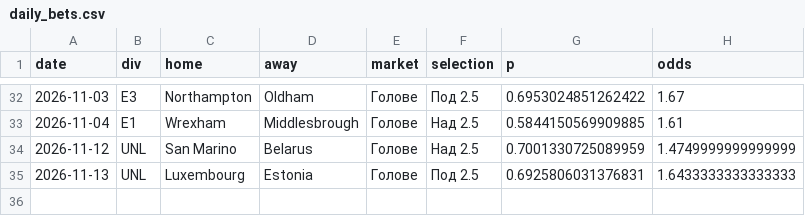
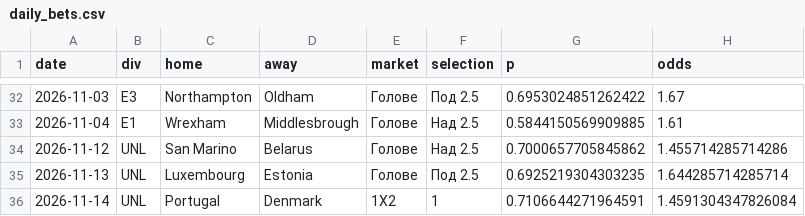
Before and after one commit to mnikolov9/football-prediction, a CSV file: data/log/daily_bets.csv, drawn as a sheet; only a part is shown, gaps mark what is left out.

```diff
--- a/data/log/daily_bets.csv
+++ b/data/log/daily_bets.csv
@@ -33,3 +33,4 @@ date,div,home,away,market,selection,p,odds
 2026-11-04,E1,Wrexham,Middlesbrough,Голове,Над 2.5,0.5844150569909885,1.61
-2026-11-12,UNL,San Marino,Belarus,Голове,Над 2.5,0.7001330725089959,1.4749999999999999
-2026-11-13,UNL,Luxembourg,Estonia,Голове,Под 2.5,0.6925806031376831,1.6433333333333333
+2026-11-12,UNL,San Marino,Belarus,Голове,Над 2.5,0.7000657705845862,1.455714285714286
+2026-11-13,UNL,Luxembourg,Estonia,Голове,Под 2.5,0.6925219304303235,1.644285714285714
+2026-11-14,UNL,Portugal,Denmark,1X2,1,0.7106644271964591,1.4591304347826084
```
Also changed, not shown: data/log/motd.csv, data/log/predictions.csv, 9 other files.
